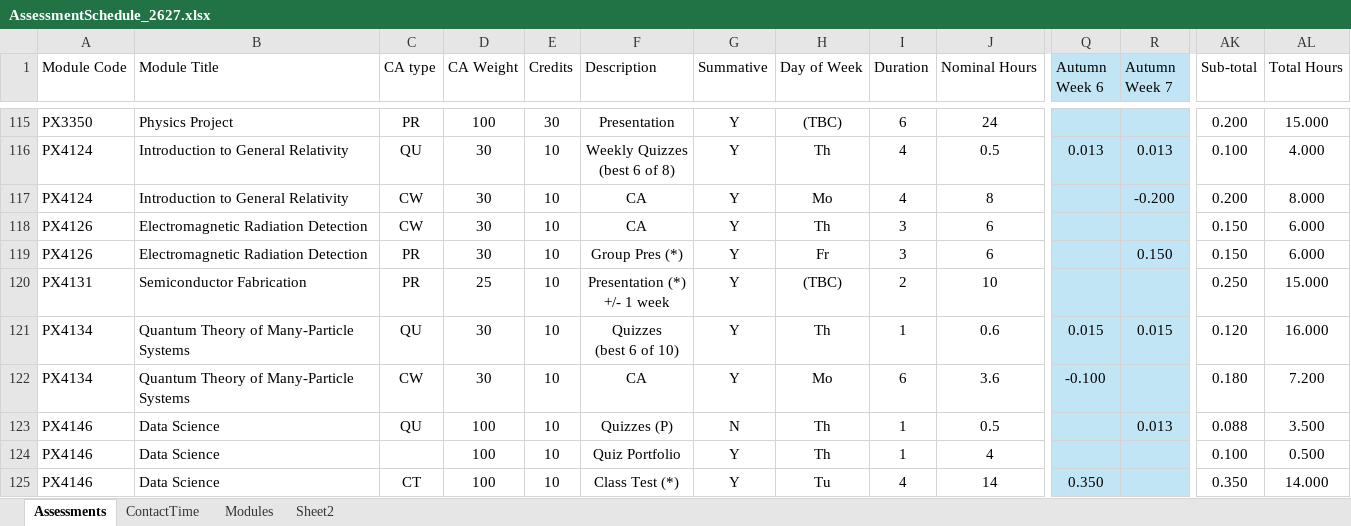
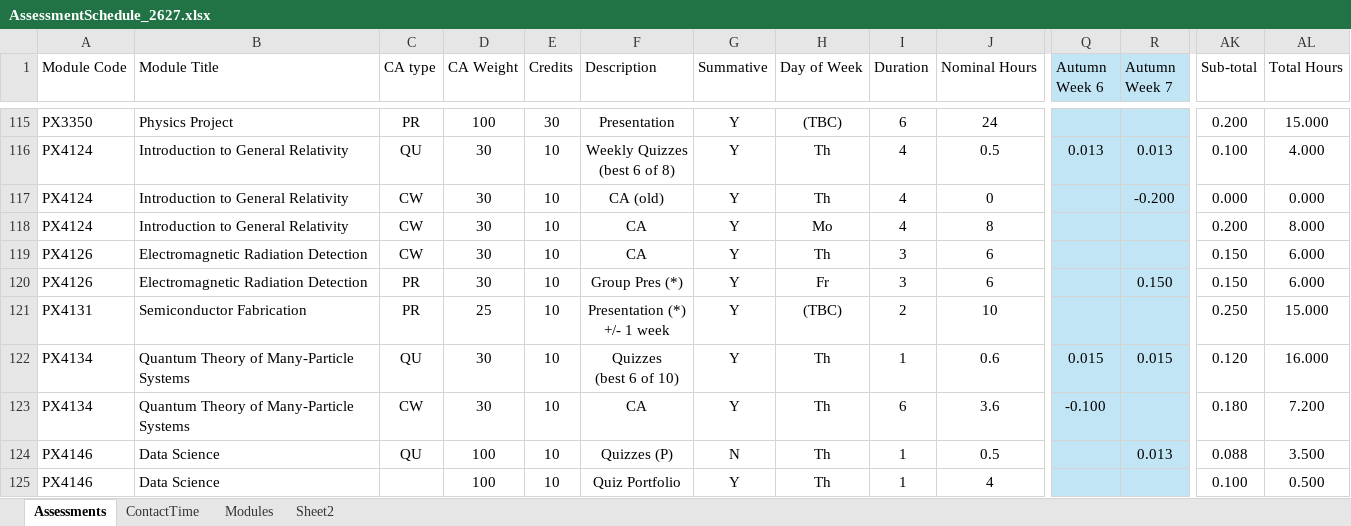
Before and after one commit to chrisnorth/workload-model, an Excel workbook: AssessmentSchedule_2627.xlsx, sheet Assessments, drawn as a sheet; only a part is shown, gaps mark what is left out; the shorter side is filled out with more unchanged rows; values as stored, in another font and other column widths than the file's, no borders; table styles not drawn; addresses are those after the commit; rows hold the shown columns only; the diff names each change by its address in the sheet, - before the commit and + after, or states it on an @@ line.

Commit message:
updated PX4124, PX4134

```diff
--- a/AssessmentSchedule_2627.xlsx (sheet Assessments)
+++ b/AssessmentSchedule_2627.xlsx (sheet Assessments)
+row 117: PX4124 | Introduction to General Relativity | CW | 30 | 10 | CA (old) | Y | Th | 4 | 0 |  | -0.200 | 0.000 | 0.000
-R118 (Autumn Week 7): -0.200
+R118 (Autumn Week 7): (empty)
-H123 (Day of Week): Mo
+H123 (Day of Week): Th
```
